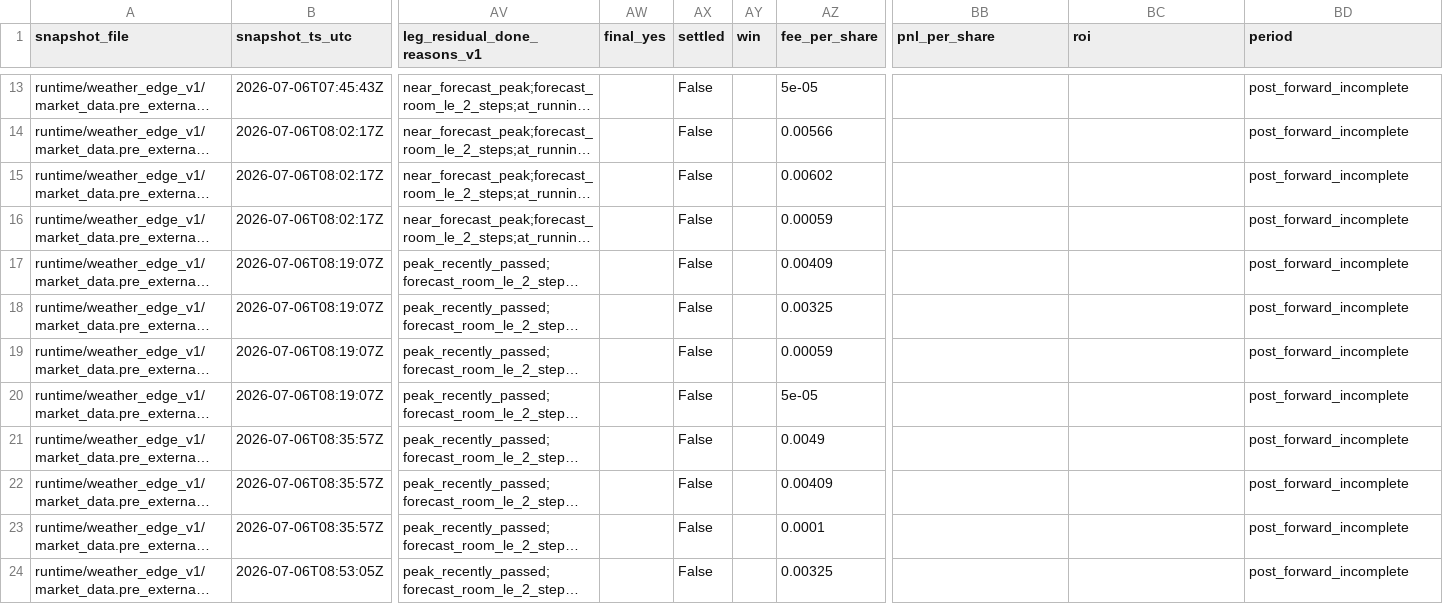
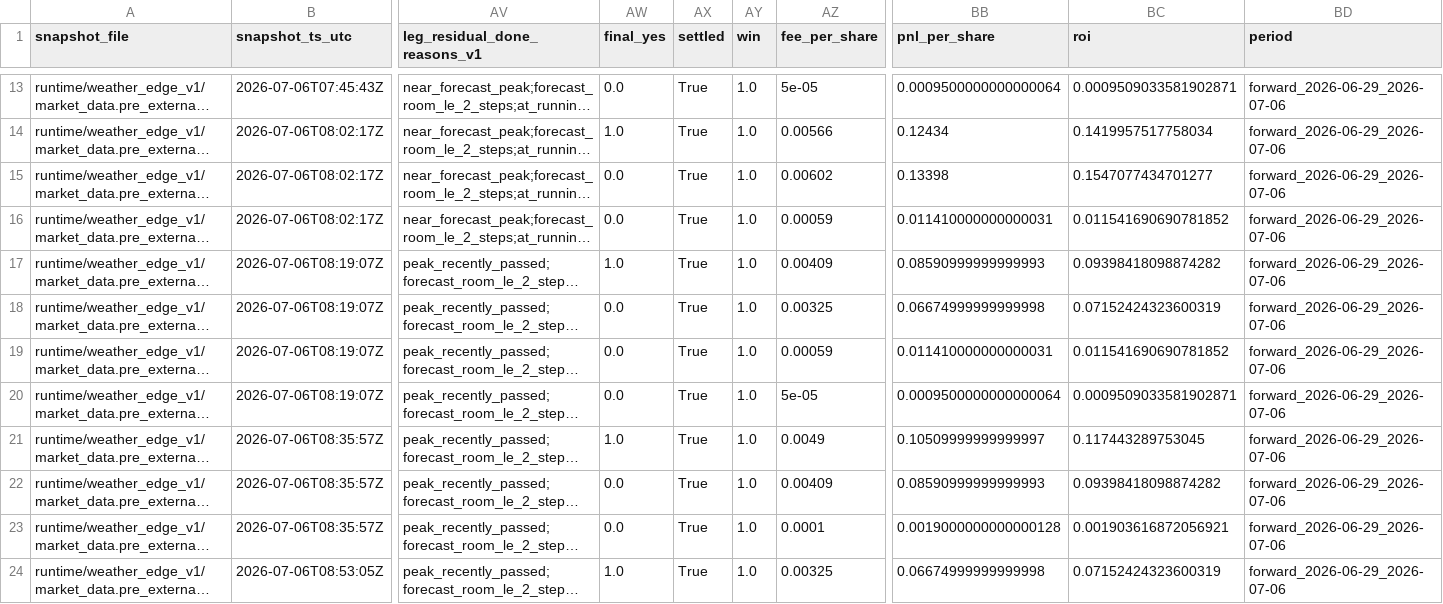
Before and after one commit to jiaruihz/pm_agents, a CSV file: docs/analysis/2026-07/generated/late_window_residual_heating_done_v1/chengdu_2026_07_06_case.csv, drawn as a sheet; only a part is shown, gaps mark what is left out; long unchanged cells end in …; the diff covers the shown part only; the diff names each change by its address in the sheet, - before the commit and + after, or states it on an @@ line.

```diff
--- a/docs/analysis/2026-07/generated/late_window_residual_heating_done_v1/chengdu_2026_07_06_case.csv
+++ b/docs/analysis/2026-07/generated/late_window_residual_heating_done_v1/chengdu_2026_07_06_case.csv
-AW13 (final_yes): (empty)
+AW13 (final_yes): 0.0
-AX13:AX24 (settled): False
+AX13:AX24 (settled): True
-AY13:AY24 (win): (empty)
+AY13:AY24 (win): 1.0
-BB13 (pnl_per_share): (empty)
+BB13 (pnl_per_share): 0.0009500000000000064
-BC13 (roi): (empty)
+BC13 (roi): 0.0009509033581902871
-BD13:BD24 (period): post_forward_incomplete
+BD13:BD24 (period): forward_2026-06-29_2026-07-06
-AW14 (final_yes): (empty)
+AW14 (final_yes): 1.0
-BB14 (pnl_per_share): (empty)
+BB14 (pnl_per_share): 0.12434
-BC14 (roi): (empty)
+BC14 (roi): 0.1419957517758034
-AW15:AW16 (final_yes): (empty)
+AW15:AW16 (final_yes): 0.0
-BB15 (pnl_per_share): (empty)
+BB15 (pnl_per_share): 0.13398
-BC15 (roi): (empty)
+BC15 (roi): 0.1547077434701277
-BB16 (pnl_per_share): (empty)
+BB16 (pnl_per_share): 0.011410000000000031
-BC16 (roi): (empty)
+BC16 (roi): 0.011541690690781852
-AW17 (final_yes): (empty)
+AW17 (final_yes): 1.0
-BB17 (pnl_per_share): (empty)
+BB17 (pnl_per_share): 0.08590999999999993
-BC17 (roi): (empty)
+BC17 (roi): 0.09398418098874282
-AW18:AW20 (final_yes): (empty)
+AW18:AW20 (final_yes): 0.0
-BB18 (pnl_per_share): (empty)
+BB18 (pnl_per_share): 0.06674999999999998
-BC18 (roi): (empty)
+BC18 (roi): 0.07152424323600319
-BB19 (pnl_per_share): (empty)
+BB19 (pnl_per_share): 0.011410000000000031
-BC19 (roi): (empty)
+BC19 (roi): 0.011541690690781852
-BB20 (pnl_per_share): (empty)
+BB20 (pnl_per_share): 0.0009500000000000064
-BC20 (roi): (empty)
+BC20 (roi): 0.0009509033581902871
-AW21 (final_yes): (empty)
+AW21 (final_yes): 1.0
-BB21 (pnl_per_share): (empty)
+BB21 (pnl_per_share): 0.10509999999999997
-BC21 (roi): (empty)
+BC21 (roi): 0.117443289753045
-AW22:AW23 (final_yes): (empty)
+AW22:AW23 (final_yes): 0.0
-BB22 (pnl_per_share): (empty)
+BB22 (pnl_per_share): 0.08590999999999993
-BC22 (roi): (empty)
+BC22 (roi): 0.09398418098874282
-BB23 (pnl_per_share): (empty)
+BB23 (pnl_per_share): 0.0019000000000000128
-BC23 (roi): (empty)
+BC23 (roi): 0.001903616872056921
-AW24 (final_yes): (empty)
+AW24 (final_yes): 1.0
-BB24 (pnl_per_share): (empty)
+BB24 (pnl_per_share): 0.06674999999999998
-BC24 (roi): (empty)
+BC24 (roi): 0.07152424323600319
```
Also changed, not shown: 114 edited cells elsewhere in this file, docs/analysis/2026-07/generated/late_window_residual_capture_per_poll_v3/chengdu_2026_07_06_case.csv, docs/analysis/2026-07/generated/late_window_residual_capture_per_poll_v3/failure_cases.csv, 43 other files.
